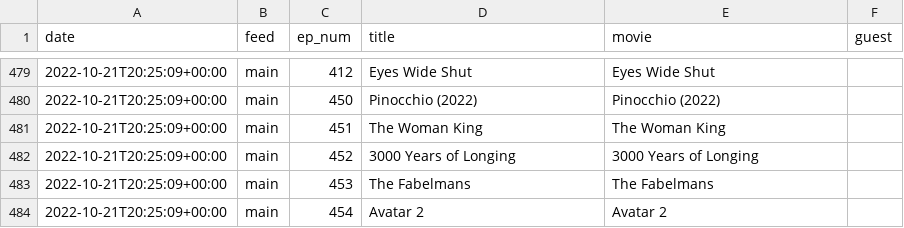
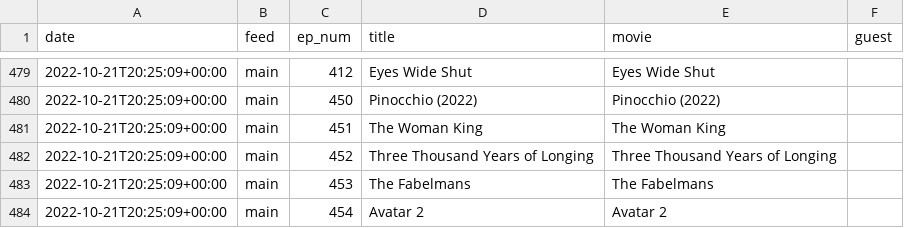
Before and after one commit to mark-jb/blankcheck, a CSV file: movies.cleaned.csv, drawn as a sheet; only a part is shown, gaps mark what is left out.

```diff
--- a/movies.cleaned.csv
+++ b/movies.cleaned.csv
@@ -481,3 +481,3 @@ date,feed,ep_num,title,movie,guest
 2022-10-21T20:25:09+00:00,main,451,The Woman King,The Woman King,
-2022-10-21T20:25:09+00:00,main,452,3000 Years of Longing,3000 Years of Longing,
+2022-10-21T20:25:09+00:00,main,452,Three Thousand Years of Longing,Three Thousand Years of Longing,
 2022-10-21T20:25:09+00:00,main,453,The Fabelmans,The Fabelmans,
```
Also changed, not shown: movies.with.ids.csv, 3 other files.
